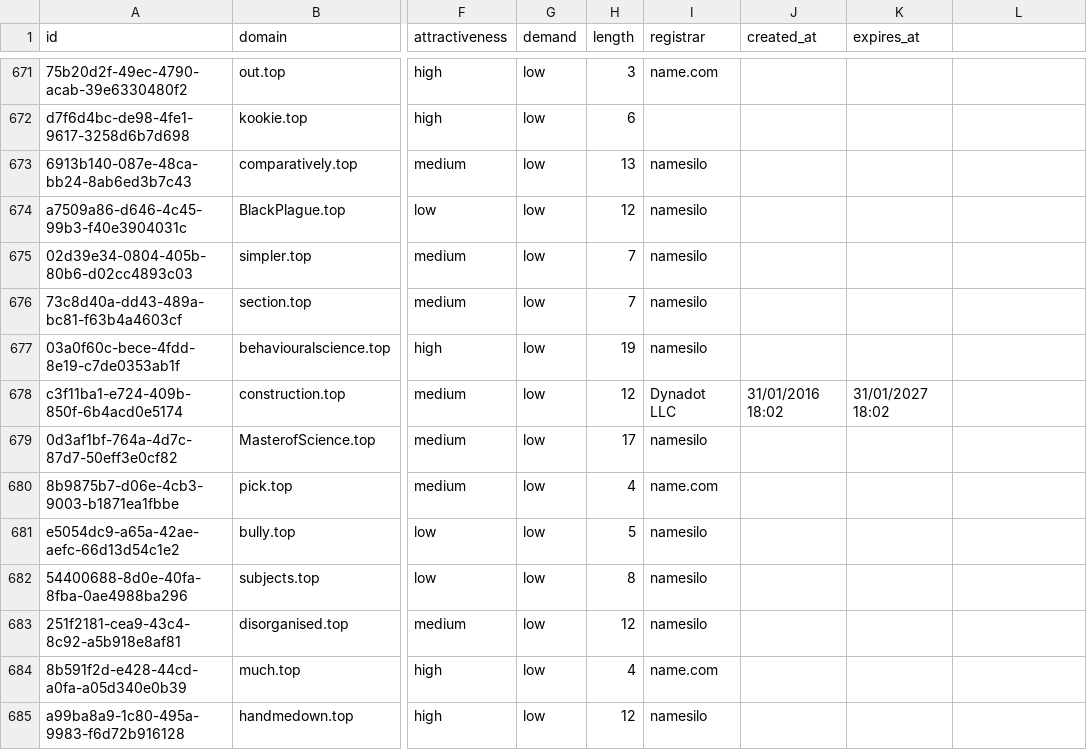
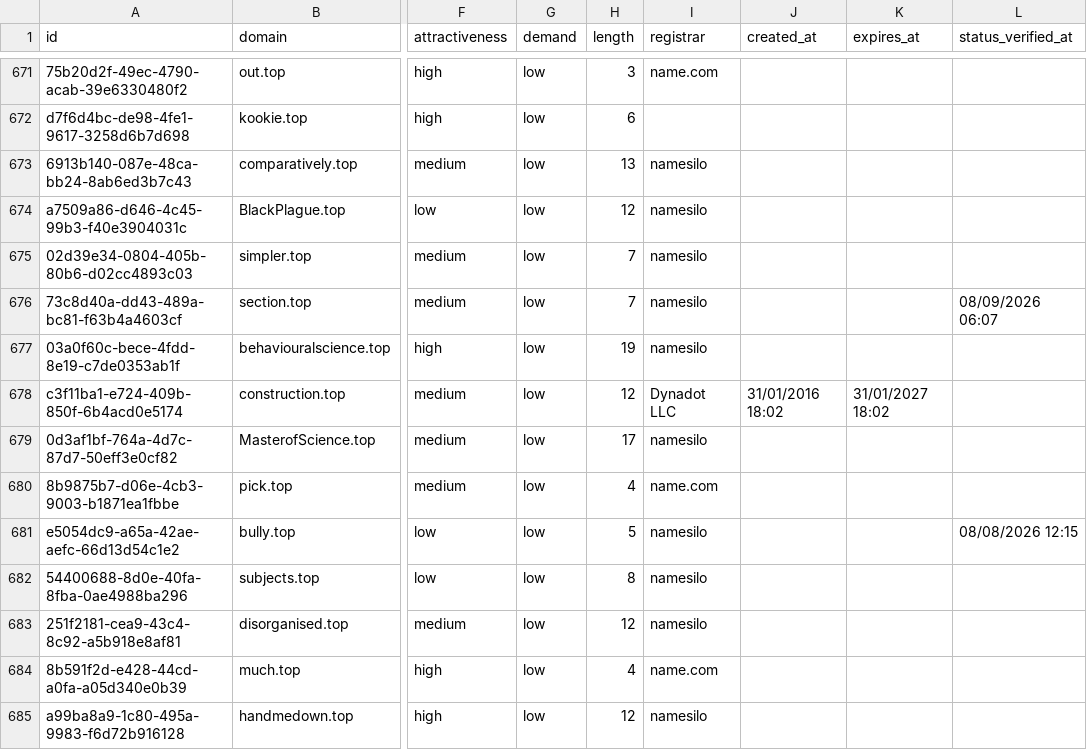
Before and after one commit to UniqueDomains/top-oneword-domains, a CSV file: top.csv, drawn as a sheet; only a part is shown, gaps mark what is left out; the diff covers the shown part only; the diff names each change by its address in the sheet, - before the commit and + after, or states it on an @@ line.

```diff
--- a/top.csv
+++ b/top.csv
-L1: (empty)
+L1: status_verified_at
-L676 (status_verified_at): (empty)
+L676 (status_verified_at): 08/09/2026 06:07
-L681 (status_verified_at): (empty)
+L681 (status_verified_at): 08/08/2026 12:15
```
Also changed, not shown: 132 edited cells elsewhere in this file, 6 other files.
